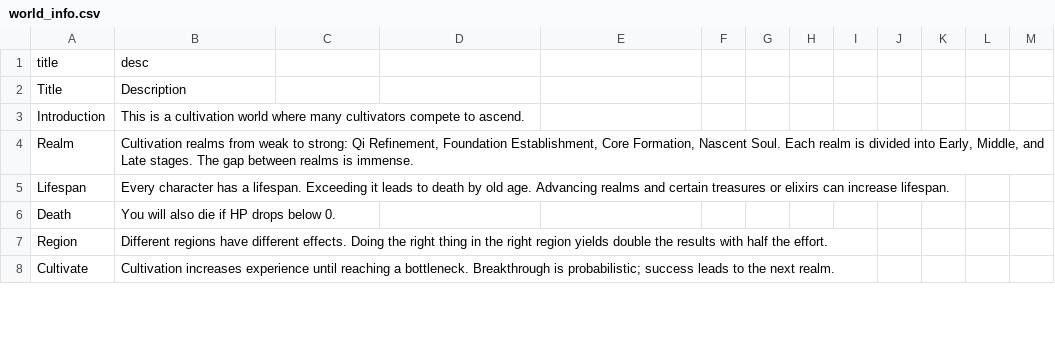
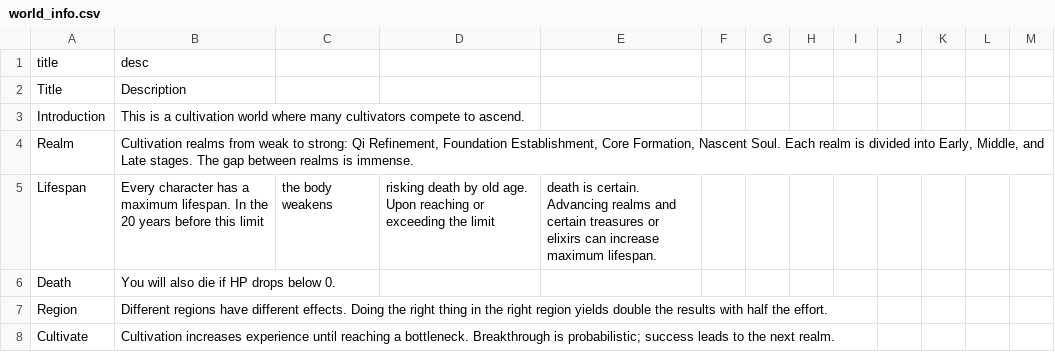
Before and after one commit to 4thfever/cultivation-world-simulator, a CSV file: static/locales/en-US/game_configs/world_info.csv, drawn as a sheet; only a part is shown.

Commit message:
fix: death rate to 100% after reaching max age

```diff
--- a/static/locales/en-US/game_configs/world_info.csv
+++ b/static/locales/en-US/game_configs/world_info.csv
@@ -4,3 +4,3 @@ Introduction,This is a cultivation world where many cultivators compete to ascen
 Realm,"Cultivation realms from weak to strong: Qi Refinement, Foundation Establishment, Core Formation, Nascent Soul. Each realm is divided into Early, Middle, and Late stages. The gap between realms is immense."
-Lifespan,Every character has a lifespan. Exceeding it leads to death by old age. Advancing realms and certain treasures or elixirs can increase lifespan.
+Lifespan,Every character has a maximum lifespan. In the 20 years before this limit, the body weakens, risking death by old age. Upon reaching or exceeding the limit, death is certain. Advancing realms and certain treasures or elixirs can increase maximum lifespan.
 Death,You will also die if HP drops below 0.
```
Also changed, not shown: static/locales/zh-CN/game_configs/world_info.csv, 3 other files.
